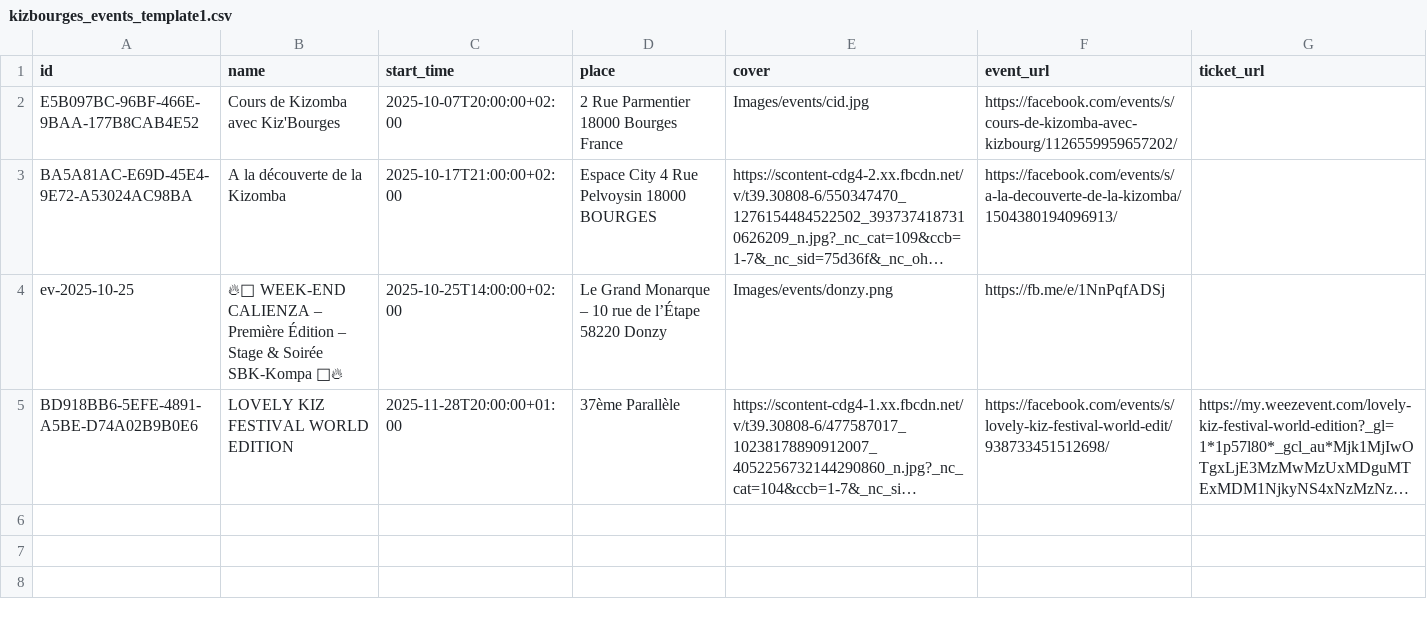
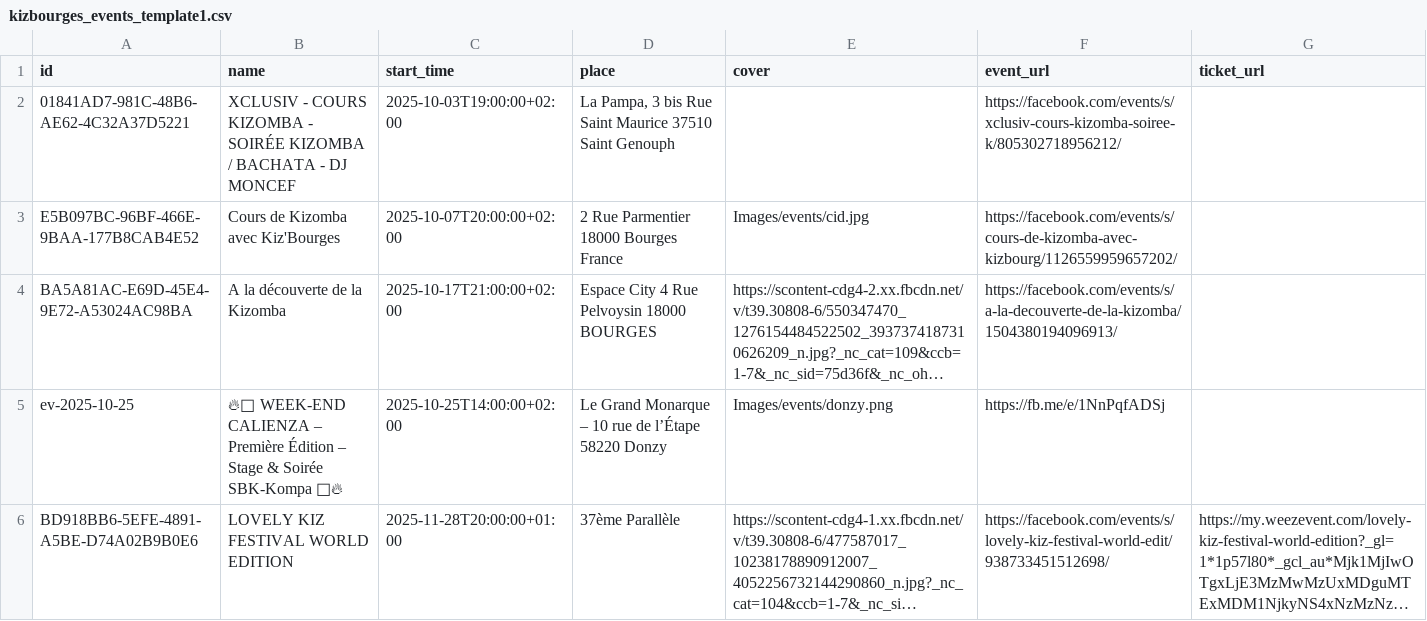
Before and after one commit to Kivo0/Kizbourges, a CSV file: kizbourges_events_template1.csv, drawn as a sheet; long unchanged cells end in ….

```diff
--- a/kizbourges_events_template1.csv
+++ b/kizbourges_events_template1.csv
@@ -1,2 +1,3 @@
 id,name,start_time,place,cover,event_url,ticket_url
+01841AD7-981C-48B6-AE62-4C32A37D5221,XCLUSIV - COURS KIZOMBA - SOIRÉE KIZOMBA / BACHATA - DJ MONCEF,2025-10-03T19:00:00+02:00,"La Pampa, 3 bis Rue Saint Maurice 37510 Saint Genouph",,https://facebook.com/events/s/xclusiv-cours-kizomba-soiree-k/805302718956212/,
 E5B097BC-96BF-466E-9BAA-177B8CAB4E52,Cours de Kizomba avec Kiz'Bourges,2025-10-07T20:00:00+02:00,2 Rue Parmentier 18000 Bourges France,Images/events/cid.jpg,https://facebook.com/events/s/cours-de-kizomba-avec-kizbourg/1126559959657202/,
```
